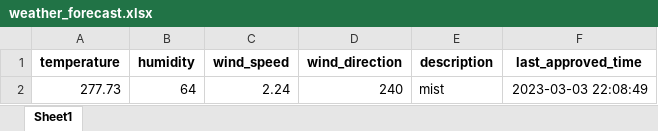
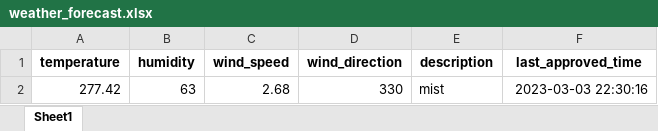
Before and after one commit to 13w13/test, an Excel workbook: weather_forecast.xlsx, sheet Sheet1, drawn as a sheet; values as stored, in another font and other column widths than the file's, no borders; removed rows and columns are numbered as before the commit, all else as after; the diff names each change by its address in the sheet, - before the commit and + after, or states it on an @@ line.

Commit message:
Update weather forecast

```diff
--- a/weather_forecast.xlsx (sheet Sheet1)
+++ b/weather_forecast.xlsx (sheet Sheet1)
-row 2: 277.73 | 64 | 2.24 | 240 | mist | 2023-03-03 22:08:49
+row 2: 277.42 | 63 | 2.68 | 330 | mist | 2023-03-03 22:30:16
```
